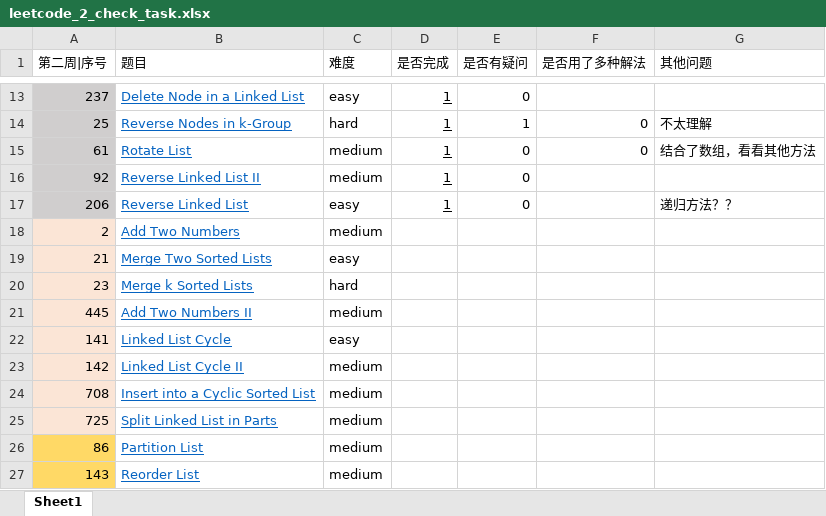
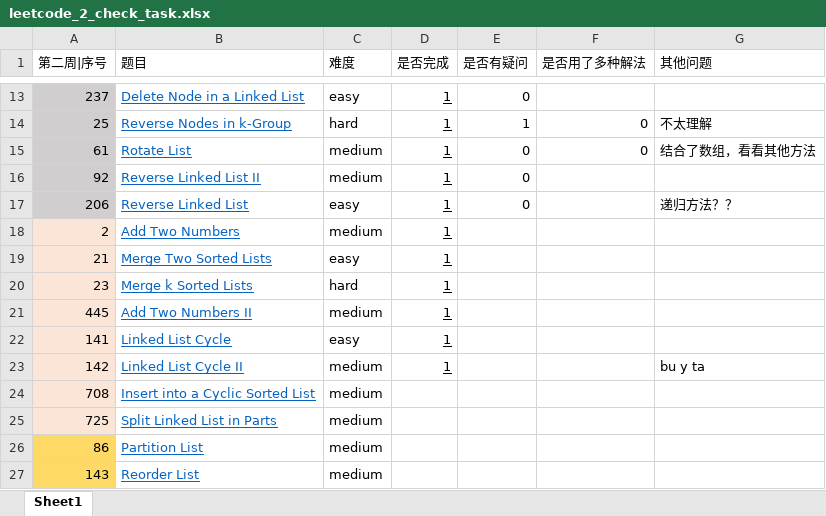
Before and after one commit to AMaoYouDianFang/LeetCodeProblems, an Excel workbook: leetcode_2_check_task.xlsx, sheet Sheet1, drawn as a sheet; only a part is shown, gaps mark what is left out; values as stored, in another font and other column widths than the file's, no borders; the diff names each change by its address in the sheet, - before the commit and + after, or states it on an @@ line.

```diff
--- a/leetcode_2_check_task.xlsx (sheet Sheet1)
+++ b/leetcode_2_check_task.xlsx (sheet Sheet1)
-D18:D23 (是否完成): (empty)
+D18:D23 (是否完成): 1
-G23 (其他问题): (empty)
+G23 (其他问题): bu y ta
```
Also changed, not shown: 5 other files.
